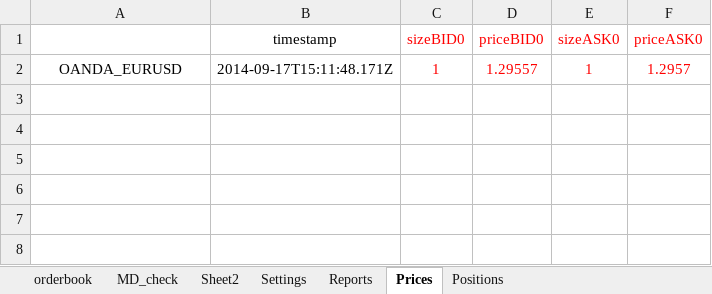
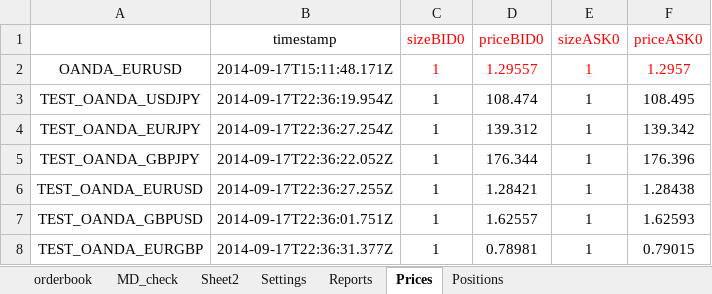
Before and after one commit to yatsdev/AllGoTrading, an Excel workbook: yats/config/ExcelDemoWMacro.xlsm, sheet Prices, drawn as a sheet; values as stored, in another font and other column widths than the file's, no borders; the diff names each change by its address in the sheet, - before the commit and + after, or states it on an @@ line.

```diff
--- a/yats/config/ExcelDemoWMacro.xlsm (sheet Prices)
+++ b/yats/config/ExcelDemoWMacro.xlsm (sheet Prices)
+row 3: TEST_OANDA_USDJPY | 2014-09-17T22:36:19.954Z | 1 | 108.474 | 1 | 108.495
+row 4: TEST_OANDA_EURJPY | 2014-09-17T22:36:27.254Z | 1 | 139.312 | 1 | 139.342
+row 5: TEST_OANDA_GBPJPY | 2014-09-17T22:36:22.052Z | 1 | 176.344 | 1 | 176.396
+row 6: TEST_OANDA_EURUSD | 2014-09-17T22:36:27.255Z | 1 | 1.28421 | 1 | 1.28438
+row 7: TEST_OANDA_GBPUSD | 2014-09-17T22:36:01.751Z | 1 | 1.62557 | 1 | 1.62593
+row 8: TEST_OANDA_EURGBP | 2014-09-17T22:36:31.377Z | 1 | 0.78981 | 1 | 0.79015
```
Also changed, not shown: sheet Positions, sheet Sheet2, sheet MD_check, sheet Settings, sheet Reports, 10 other files.
